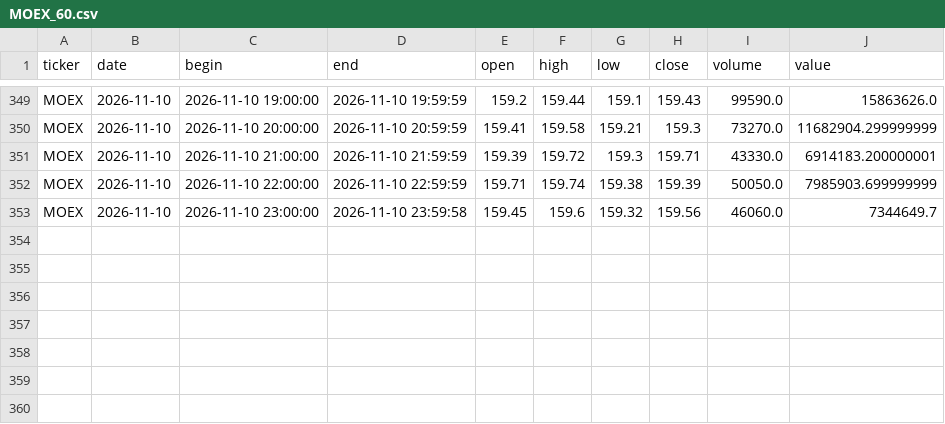
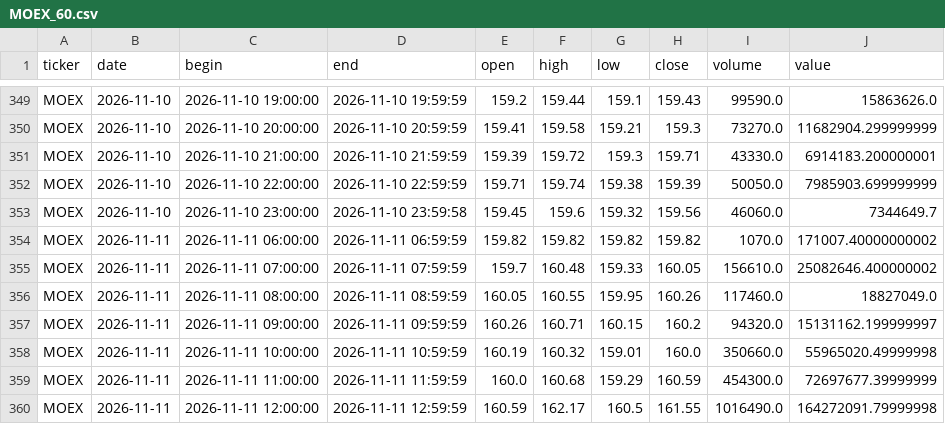
Before and after one commit to vbazulevv/MOEX-Paper-Lab, a CSV file: cloud_data/MOEX_60.csv, drawn as a sheet; only a part is shown, gaps mark what is left out.

```diff
--- a/cloud_data/MOEX_60.csv
+++ b/cloud_data/MOEX_60.csv
@@ -353 +353,8 @@ MOEX,2026-11-10,2026-11-10 22:00:00,2026-11-10 22:59:59,159.71,159.74,159.38,159
 MOEX,2026-11-10,2026-11-10 23:00:00,2026-11-10 23:59:58,159.45,159.6,159.32,159.56,46060.0,7344649.7
+MOEX,2026-11-11,2026-11-11 06:00:00,2026-11-11 06:59:59,159.82,159.82,159.82,159.82,1070.0,171007.40000000002
+MOEX,2026-11-11,2026-11-11 07:00:00,2026-11-11 07:59:59,159.7,160.48,159.33,160.05,156610.0,25082646.400000002
+MOEX,2026-11-11,2026-11-11 08:00:00,2026-11-11 08:59:59,160.05,160.55,159.95,160.26,117460.0,18827049.0
+MOEX,2026-11-11,2026-11-11 09:00:00,2026-11-11 09:59:59,160.26,160.71,160.15,160.2,94320.0,15131162.199999997
+MOEX,2026-11-11,2026-11-11 10:00:00,2026-11-11 10:59:59,160.19,160.32,159.01,160.0,350660.0,55965020.49999998
+MOEX,2026-11-11,2026-11-11 11:00:00,2026-11-11 11:59:59,160.0,160.68,159.29,160.59,454300.0,72697677.39999999
+MOEX,2026-11-11,2026-11-11 12:00:00,2026-11-11 12:59:59,160.59,162.17,160.5,161.55,1016490.0,164272091.79999998
```
Also changed, not shown: cloud_data/GMKN_60.csv, cloud_data/NVTK_60.csv, 40 other files.
